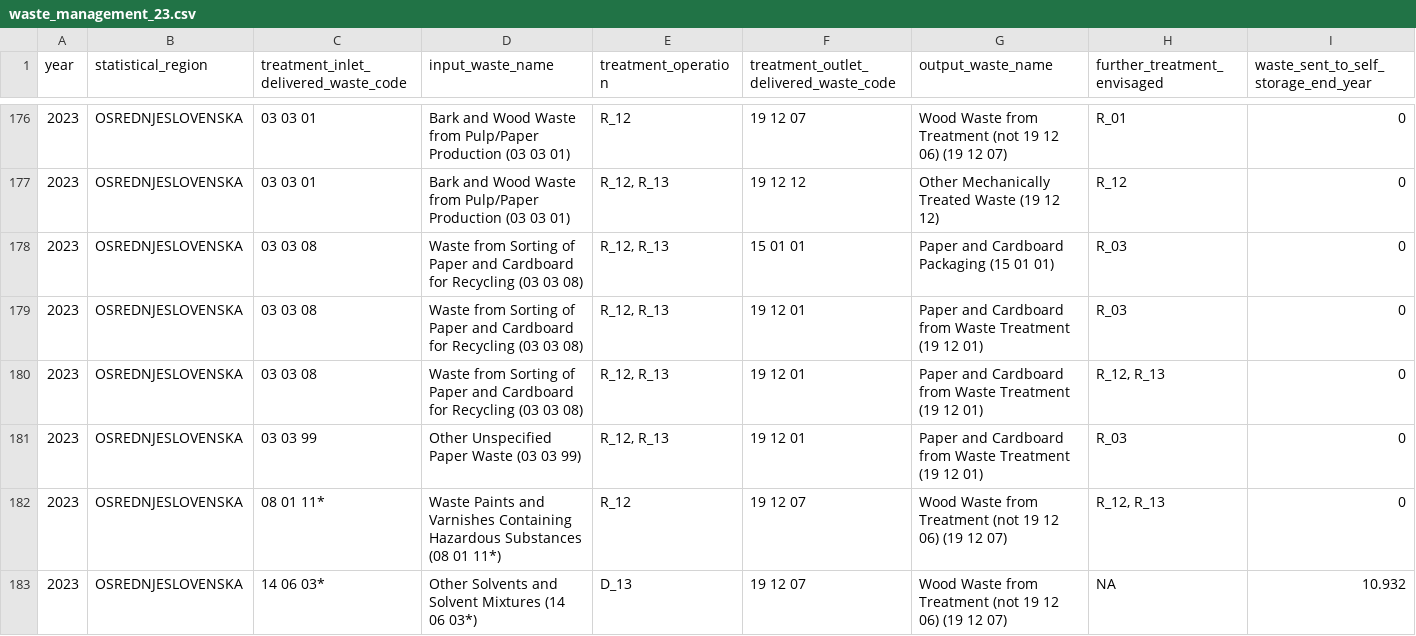
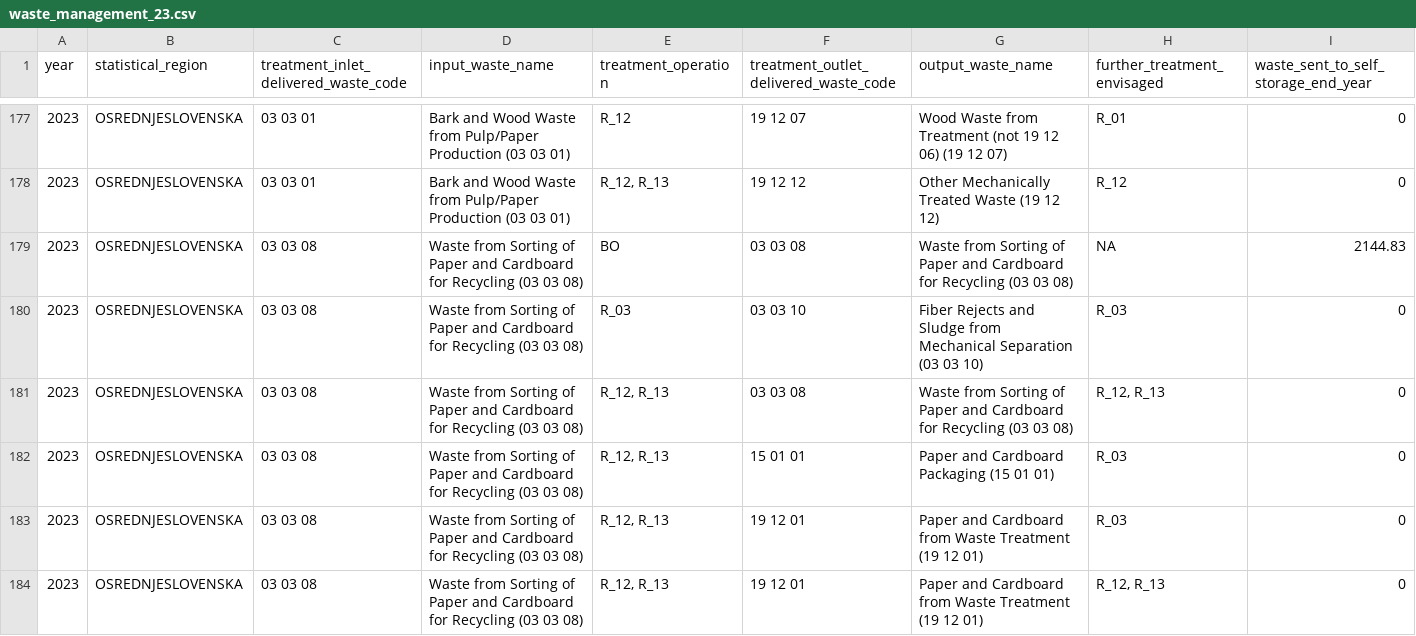
Before and after one commit to coachzer/green-up-project, a CSV file: 2023 data/2023 filtered/treatment/waste_management_23.csv, drawn as a sheet; only a part is shown, gaps mark what is left out; the shorter side is filled out with more unchanged rows; rows hold the shown columns only; the diff covers the shown part only; the diff names each change by its address in the sheet, - before the commit and + after, or states it on an @@ line.

```diff
--- a/2023 data/2023 filtered/treatment/waste_management_23.csv
+++ b/2023 data/2023 filtered/treatment/waste_management_23.csv
+row 179: 2023 | OSREDNJESLOVENSKA | 03 03 08 | Waste from Sorting of Paper and Cardboard for Recycling (03 03 08) | BO | 03 03 08 | Waste from Sorting of Paper and Cardboard for Recycling (03 03 08) | NA | 2144.83
+row 180: 2023 | OSREDNJESLOVENSKA | 03 03 08 | Waste from Sorting of Paper and Cardboard for Recycling (03 03 08) | R_03 | 03 03 10 | Fiber Rejects and Sludge from Mechanical Separation (03 03 10) | R_03 | 0
+row 181: 2023 | OSREDNJESLOVENSKA | 03 03 08 | Waste from Sorting of Paper and Cardboard for Recycling (03 03 08) | R_12, R_13 | 03 03 08 | Waste from Sorting of Paper and Cardboard for Recycling (03 03 08) | R_12, R_13 | 0
```
Also changed, not shown: 7 added rows elsewhere in this file, 2017 data/2017 filtered/treatment/treatment_of_waste_17.csv, 2017 data/2017 filtered/treatment/waste_collected_17.csv, 40 other files.
